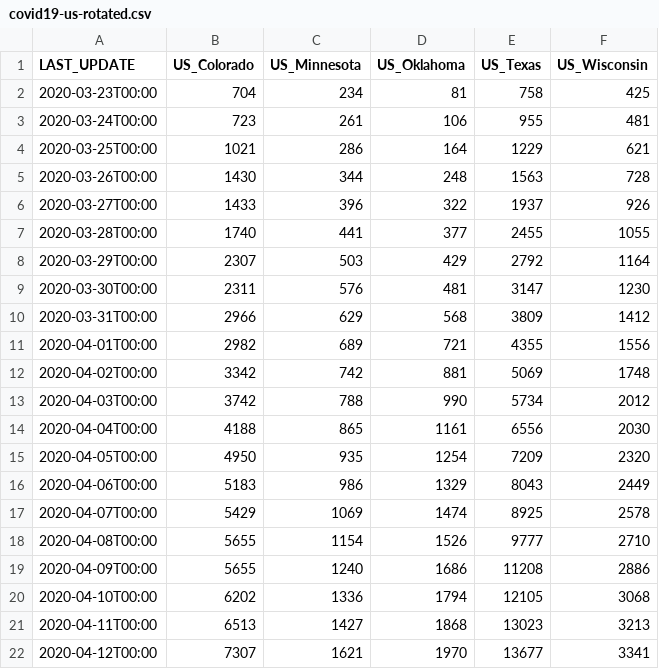
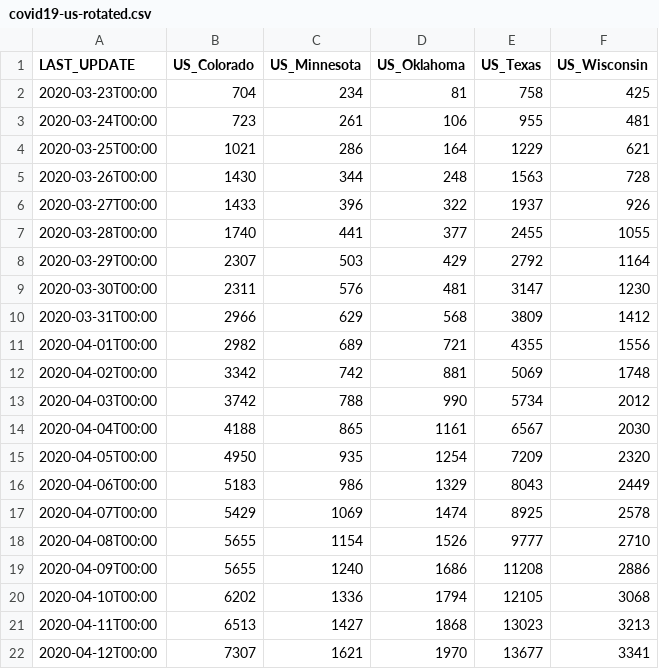
Before and after one commit to pavelfomin/COVID-19, a CSV file: aggregated/covid19-us-rotated.csv, drawn as a sheet.

```diff
--- a/aggregated/covid19-us-rotated.csv
+++ b/aggregated/covid19-us-rotated.csv
@@ -13,3 +13,3 @@
 "2020-04-03T00:00","3742","788","990","5734","2012"
-"2020-04-04T00:00","4188","865","1161","6556","2030"
+"2020-04-04T00:00","4188","865","1161","6567","2030"
 "2020-04-05T00:00","4950","935","1254","7209","2320"
```
Also changed, not shown: aggregated/covid19-us.csv, aggregated/covid19-world-rotated.csv, 11 other files.
